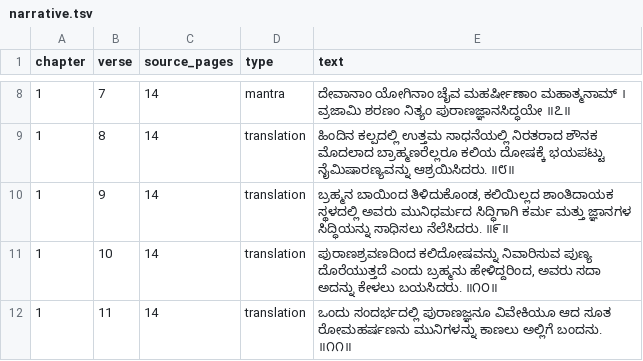
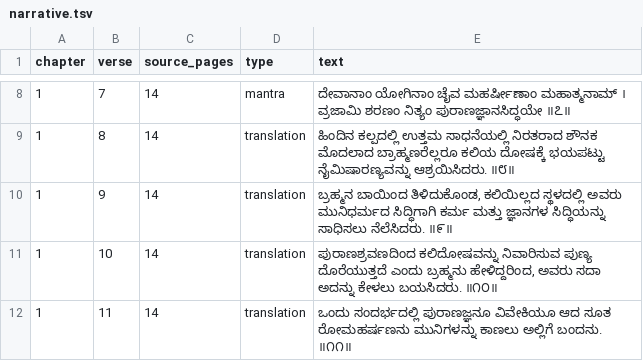
Before and after one commit to UthaiahBollera/Mudgala-Purana, a TSV file: translation/narrative.tsv, drawn as a sheet; only a part is shown, gaps mark what is left out.

Commit message:
Correct unsupported peace-giving adjective in Khanda 1 verse 1.9

```diff
--- a/translation/narrative.tsv
+++ b/translation/narrative.tsv
@@ -9,3 +9,3 @@ chapter	verse	source_pages	type	text
 1	8	14	translation	ಹಿಂದಿನ ಕಲ್ಪದಲ್ಲಿ ಉತ್ತಮ ಸಾಧನೆಯಲ್ಲಿ ನಿರತರಾದ ಶೌನಕ ಮೊದಲಾದ ಬ್ರಾಹ್ಮಣರೆಲ್ಲರೂ ಕಲಿಯ ದೋಷಕ್ಕೆ ಭಯಪಟ್ಟು ನೈಮಿಷಾರಣ್ಯವನ್ನು ಆಶ್ರಯಿಸಿದರು. ॥೮॥
-1	9	14	translation	ಬ್ರಹ್ಮನ ಬಾಯಿಂದ ತಿಳಿದುಕೊಂಡ, ಕಲಿಯಿಲ್ಲದ ಶಾಂತಿದಾಯಕ ಸ್ಥಳದಲ್ಲಿ ಅವರು ಮುನಿಧರ್ಮದ ಸಿದ್ಧಿಗಾಗಿ ಕರ್ಮ ಮತ್ತು ಜ್ಞಾನಗಳ ಸಿದ್ಧಿಯನ್ನು ಸಾಧಿಸಲು ನೆಲೆಸಿದರು. ॥೯॥
+1	9	14	translation	ಬ್ರಹ್ಮನ ಬಾಯಿಂದ ತಿಳಿದುಕೊಂಡ, ಕಲಿಯಿಲ್ಲದ ಸ್ಥಳದಲ್ಲಿ ಅವರು ಮುನಿಧರ್ಮದ ಸಿದ್ಧಿಗಾಗಿ ಕರ್ಮ ಮತ್ತು ಜ್ಞಾನಗಳ ಸಿದ್ಧಿಯನ್ನು ಸಾಧಿಸಲು ನೆಲೆಸಿದರು. ॥೯॥
 1	10	14	translation	ಪುರಾಣಶ್ರವಣದಿಂದ ಕಲಿದೋಷವನ್ನು ನಿವಾರಿಸುವ ಪುಣ್ಯ ದೊರೆಯುತ್ತದೆ ಎಂದು ಬ್ರಹ್ಮನು ಹೇಳಿದ್ದರಿಂದ, ಅವರು ಸದಾ ಅದನ್ನು ಕೇಳಲು ಬಯಸಿದರು. ॥೧೦॥
```
Also changed, not shown: 1 other file.
